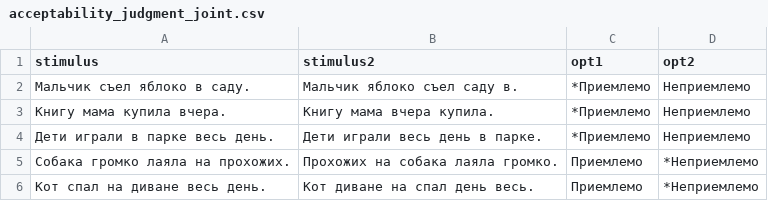
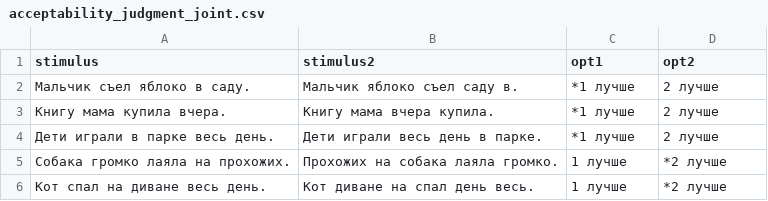
Before and after one commit to MayyaGorsh/neurolinguistic_experiments_bot, a CSV file: templates/examples/acceptability_judgment_joint.csv, drawn as a sheet.

Commit message:
05.05.26 acceptability_judgment fix

```diff
--- a/templates/examples/acceptability_judgment_joint.csv
+++ b/templates/examples/acceptability_judgment_joint.csv
@@ -1,6 +1,6 @@
 stimulus;stimulus2;opt1;opt2
-Мальчик съел яблоко в саду.;Мальчик яблоко съел саду в.;*Приемлемо;Неприемлемо
-Книгу мама купила вчера.;Книгу мама вчера купила.;*Приемлемо;Неприемлемо
-Дети играли в парке весь день.;Дети играли весь день в парке.;*Приемлемо;Неприемлемо
-Собака громко лаяла на прохожих.;Прохожих на собака лаяла громко.;Приемлемо;*Неприемлемо
-Кот спал на диване весь день.;Кот диване на спал день весь.;Приемлемо;*Неприемлемо
+Мальчик съел яблоко в саду.;Мальчик яблоко съел саду в.;*1 лучше;2 лучше
+Книгу мама купила вчера.;Книгу мама вчера купила.;*1 лучше;2 лучше
+Дети играли в парке весь день.;Дети играли весь день в парке.;*1 лучше;2 лучше
+Собака громко лаяла на прохожих.;Прохожих на собака лаяла громко.;1 лучше;*2 лучше
+Кот спал на диване весь день.;Кот диване на спал день весь.;1 лучше;*2 лучше
```
Also changed, not shown: 4 other files.
